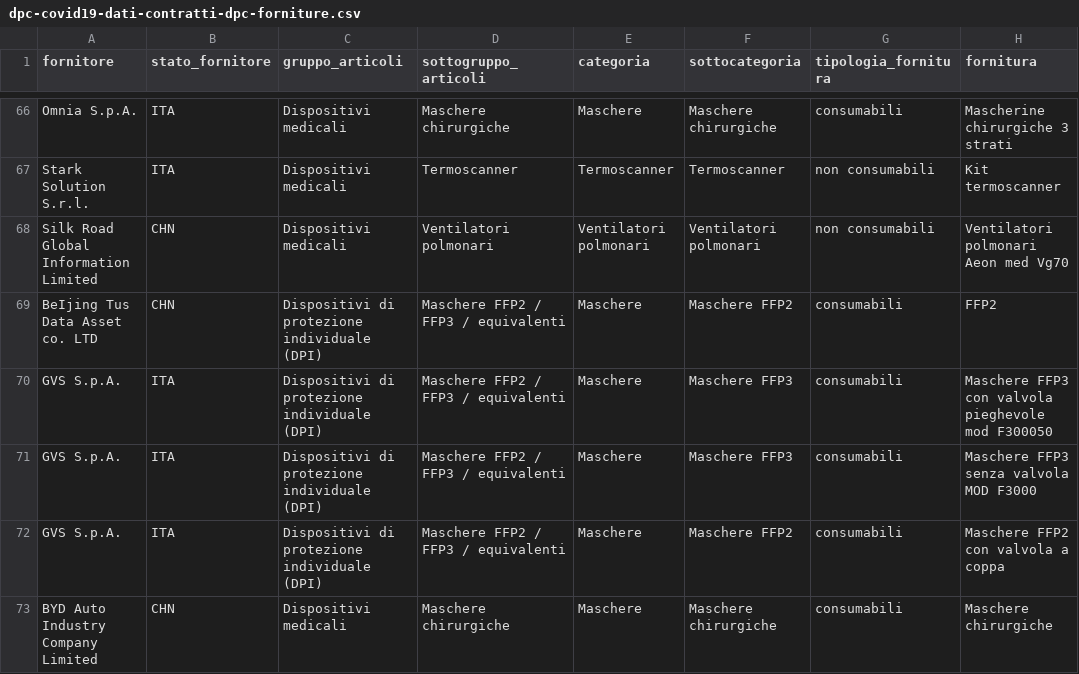
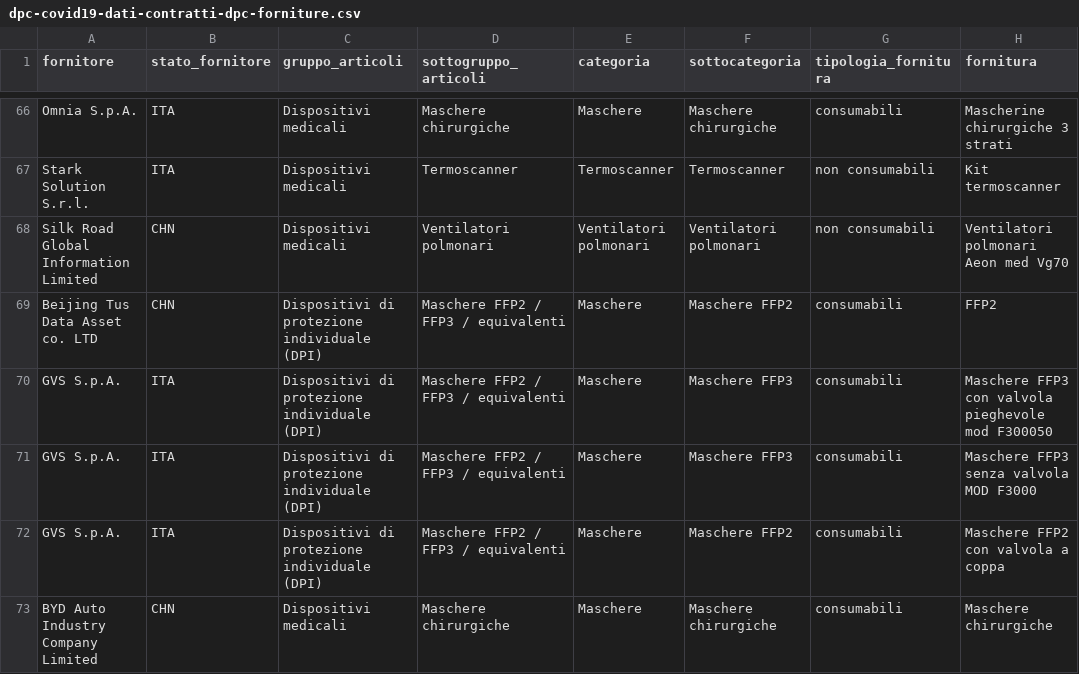
Before and after one commit to nicogiangregorio/COVID-19, a CSV file: dati-contratti-dpc-forniture/dpc-covid19-dati-contratti-dpc-forniture.csv, drawn as a sheet; only a part is shown, gaps mark what is left out; the diff names each change by its address in the sheet, - before the commit and + after, or states it on an @@ line.

Commit message:
contratti forniture dpc

```diff
--- a/dati-contratti-dpc-forniture/dpc-covid19-dati-contratti-dpc-forniture.csv
+++ b/dati-contratti-dpc-forniture/dpc-covid19-dati-contratti-dpc-forniture.csv
-A69 (fornitore): BeIjing Tus Data Asset co. LTD
+A69 (fornitore): Beijing Tus Data Asset co. LTD
```
Also changed, not shown: 1 other file.
